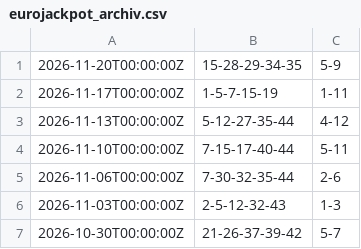
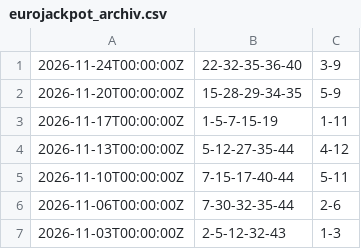
Before and after one commit to alexey-schroeder/generator, a CSV file: src/main/resources/eurojackpot_archiv.csv, drawn as a sheet; only a part is shown; the shorter side is filled out with more unchanged rows.

```diff
--- a/src/main/resources/eurojackpot_archiv.csv
+++ b/src/main/resources/eurojackpot_archiv.csv
@@ -1 +1,2 @@
+2026-11-24T00:00:00Z,22-32-35-36-40,3-9
 2026-11-20T00:00:00Z,15-28-29-34-35,5-9
```
